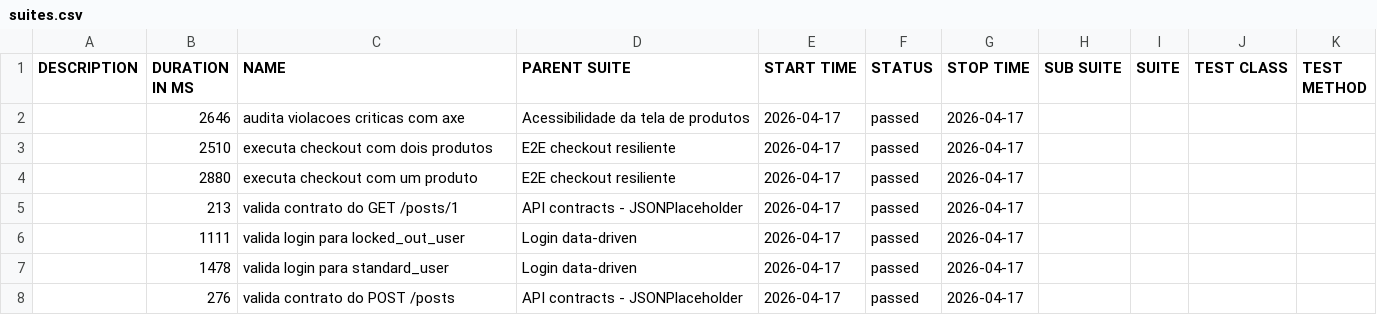
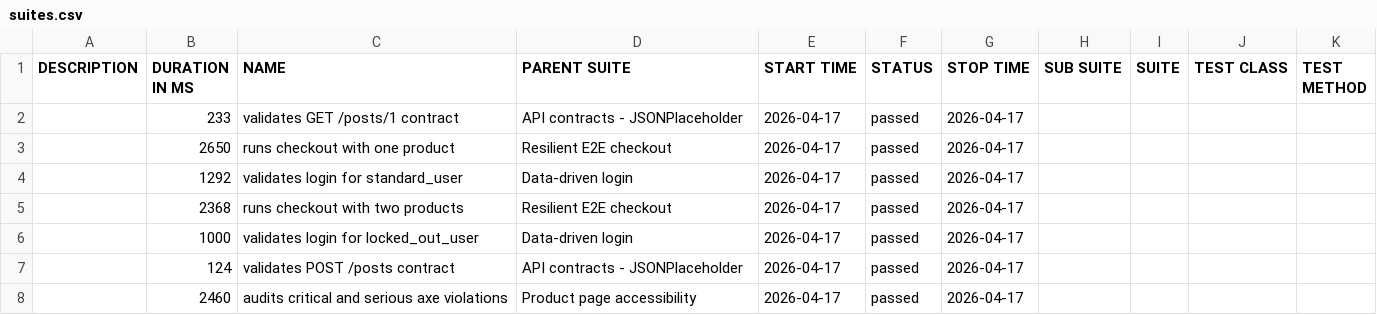
Before and after one commit to joycetalmeida/portfolio, a CSV file: data/suites.csv, drawn as a sheet.

```diff
--- a/data/suites.csv
+++ b/data/suites.csv
@@ -1,8 +1,8 @@
 "DESCRIPTION","DURATION IN MS","NAME","PARENT SUITE","START TIME","STATUS","STOP TIME","SUB SUITE","SUITE","TEST CLASS","TEST METHOD"
-"","2646","audita violacoes criticas com axe","Acessibilidade da tela de produtos","2026-04-17","passed","2026-04-17","","","",""
-"","2510","executa checkout com dois produtos","E2E checkout resiliente","2026-04-17","passed","2026-04-17","","","",""
-"","2880","executa checkout com um produto","E2E checkout resiliente","2026-04-17","passed","2026-04-17","","","",""
-"","213","valida contrato do GET /posts/1","API contracts - JSONPlaceholder","2026-04-17","passed","2026-04-17","","","",""
-"","1111","valida login para locked_out_user","Login data-driven","2026-04-17","passed","2026-04-17","","","",""
-"","1478","valida login para standard_user","Login data-driven","2026-04-17","passed","2026-04-17","","","",""
-"","276","valida contrato do POST /posts","API contracts - JSONPlaceholder","2026-04-17","passed","2026-04-17","","","",""
+"","233","validates GET /posts/1 contract","API contracts - JSONPlaceholder","2026-04-17","passed","2026-04-17","","","",""
+"","2650","runs checkout with one product","Resilient E2E checkout","2026-04-17","passed","2026-04-17","","","",""
+"","1292","validates login for standard_user","Data-driven login","2026-04-17","passed","2026-04-17","","","",""
+"","2368","runs checkout with two products","Resilient E2E checkout","2026-04-17","passed","2026-04-17","","","",""
+"","1000","validates login for locked_out_user","Data-driven login","2026-04-17","passed","2026-04-17","","","",""
+"","124","validates POST /posts contract","API contracts - JSONPlaceholder","2026-04-17","passed","2026-04-17","","","",""
+"","2460","audits critical and serious axe violations","Product page accessibility","2026-04-17","passed","2026-04-17","","","",""
```
Also changed, not shown: 43 other files.
